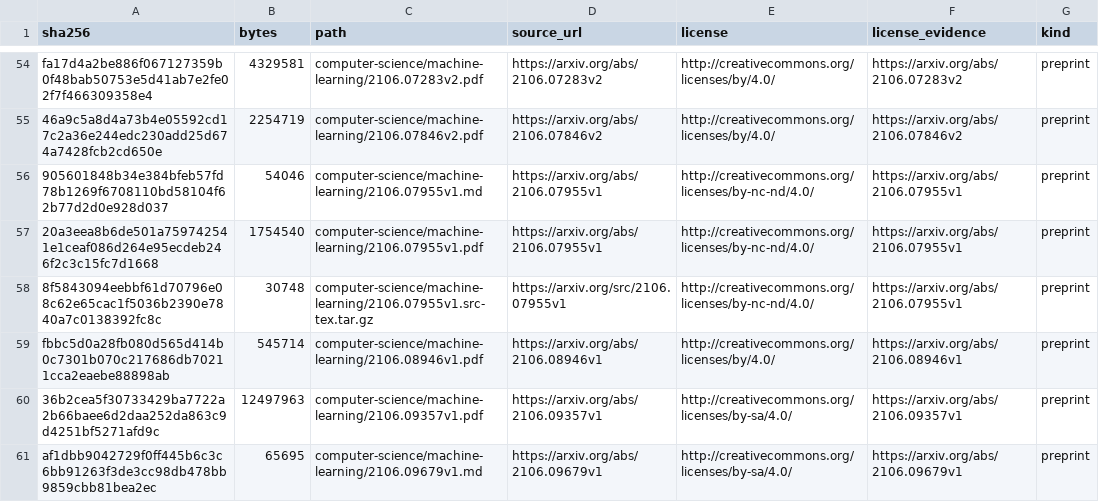
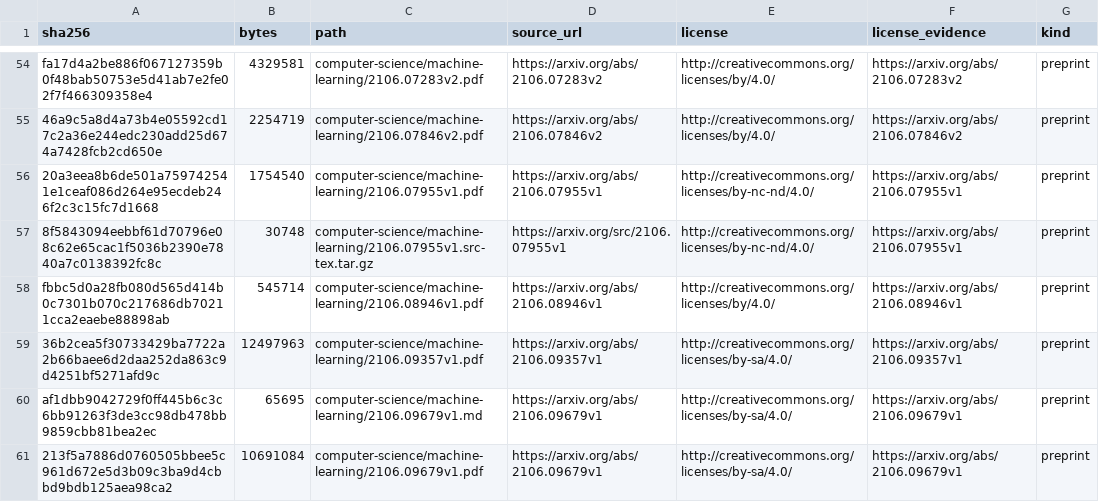
Before and after one commit to Oichkatzelesfrettschen/gororoba-documents-public, a TSV file: manifest.tsv, drawn as a sheet; only a part is shown, gaps mark what is left out; the shorter side is filled out with more unchanged rows; the diff covers the shown part only; the diff names each change by its address in the sheet, - before the commit and + after, or states it on an @@ line.

```diff
--- a/manifest.tsv
+++ b/manifest.tsv
-row 56: 905601848b34e384bfeb57fd78b1269f6708110bd58104f62b77d2d0e928d037 | 54046 | computer-science/machine-learning/2106.07955v1.md | https://arxiv.org/abs/2106.07955v1 | http://creativecommons.org/licenses/by-nc-nd/4.0/ | https://arxiv.org/abs/2106.07955v1 | preprint
```
Also changed, not shown: 10 removed rows elsewhere in this file, 13 other files.
